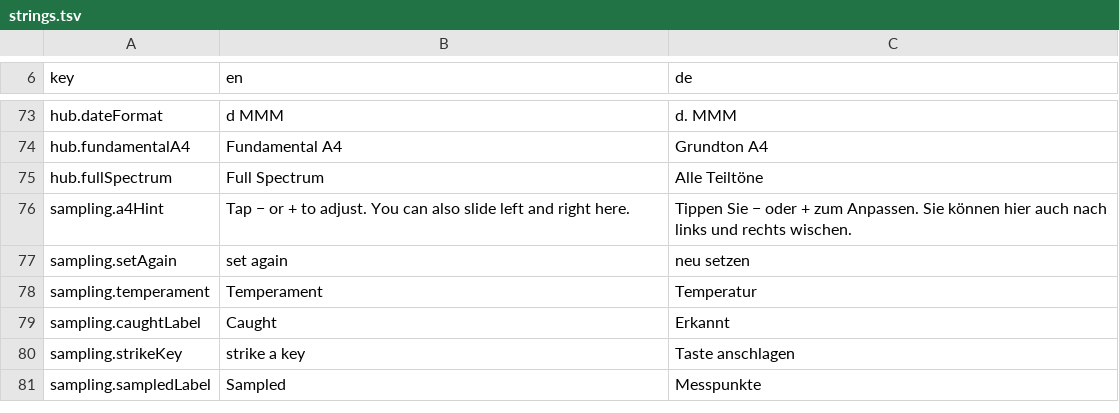
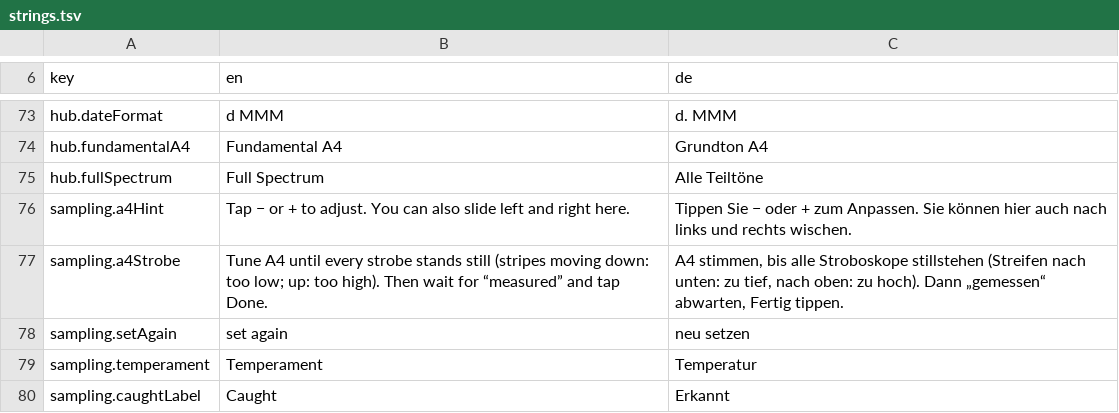
Before and after one commit to clavierhaus/clavier-tuner-foss, a TSV file: i18n/strings.tsv, drawn as a sheet; only a part is shown, gaps mark what is left out; the shorter side is filled out with more unchanged rows; the diff names each change by its address in the sheet, - before the commit and + after, or states it on an @@ line.

```diff
--- a/i18n/strings.tsv
+++ b/i18n/strings.tsv
+row 77: sampling.a4Strobe | Tune A4 until every strobe stands still (stripes moving down: too low; up: too high). Then wait for “measured” and tap Done. | A4 stimmen, bis alle Stroboskope stillstehen (Streifen nach unten: zu tief, nach oben: zu hoch). Dann „gemessen“ abwarten, Fertig tippen.
```
Also changed, not shown: 6 other files.
